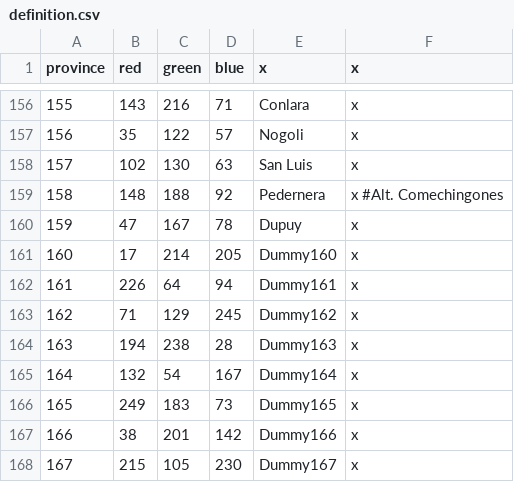
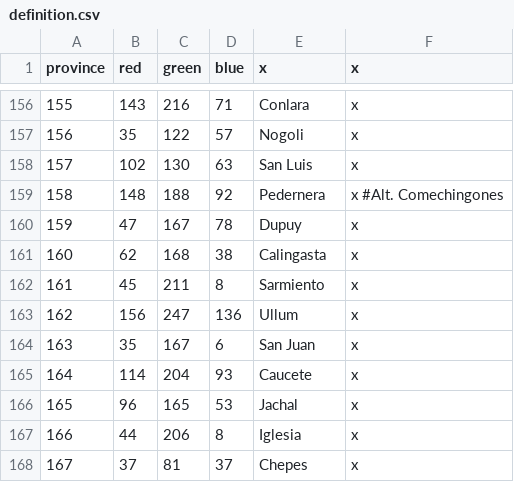
Before and after one commit to Metaluis90/A-World-Like-Any-Other, a CSV file: ATEFF - A World Like Any Other/map/definition.csv, drawn as a sheet; only a part is shown, gaps mark what is left out; the diff covers the shown part only.

```diff
--- a/ATEFF - A World Like Any Other/map/definition.csv
+++ b/ATEFF - A World Like Any Other/map/definition.csv
@@ -160,9 +160,9 @@ province;red;green;blue;x;x
 159;47;167;78;Dupuy;x
-160;17;214;205;Dummy160;x
-161;226;64;94;Dummy161;x
-162;71;129;245;Dummy162;x
-163;194;238;28;Dummy163;x
-164;132;54;167;Dummy164;x
-165;249;183;73;Dummy165;x
-166;38;201;142;Dummy166;x
-167;215;105;230;Dummy167;x
+160;62;168;38;Calingasta;x
+161;45;211;8;Sarmiento;x
+162;156;247;136;Ullum;x
+163;35;167;6;San Juan;x
+164;114;204;93;Caucete;x
+165;96;165;53;Jachal;x
+166;44;206;8;Iglesia;x
+167;37;81;37;Chepes;x
```
Also changed, not shown: 156 edited cells elsewhere in this file, ATEFF - A World Like Any Other/localisation/ZZZ_provinces.csv, 1 other file.
